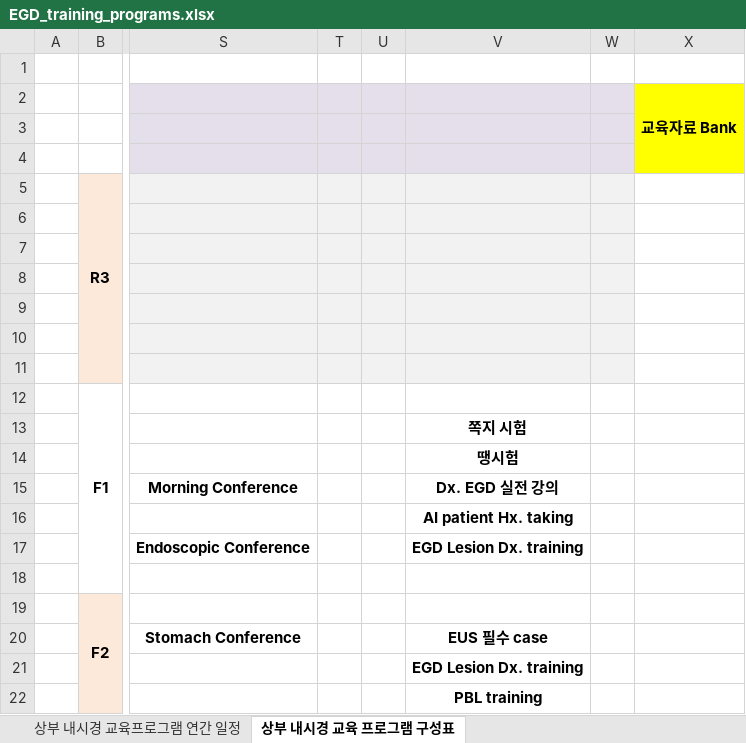
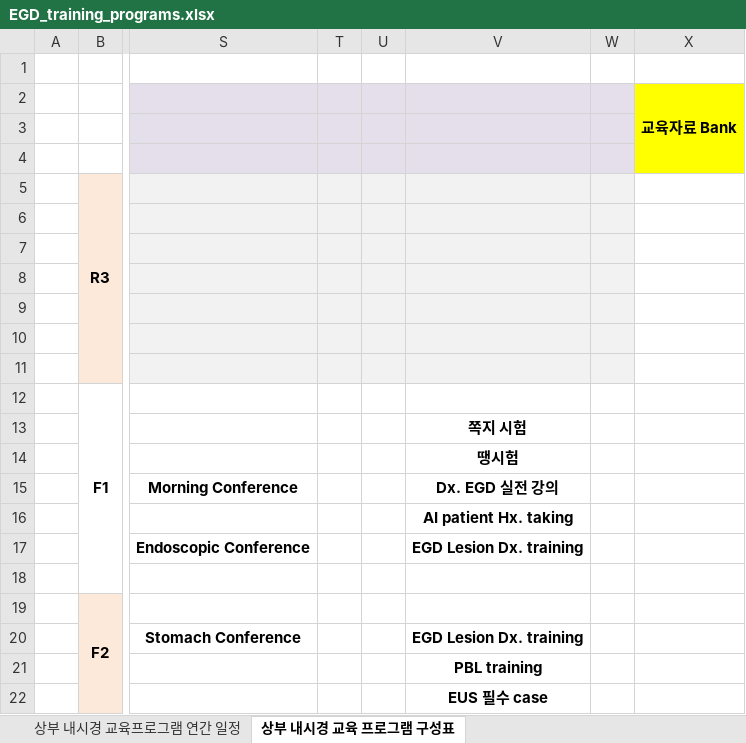
Before and after one commit to jhlee409/amcgic-bulletin, an Excel workbook: pages/data/EGD_training_programs.xlsx, sheet 상부 내시경 교육 프로그램 구성표, drawn as a sheet; only a part is shown, gaps mark what is left out; values as stored, in another font and other column widths than the file's, no borders; the diff names each change by its address in the sheet, - before the commit and + after, or states it on an @@ line.

```diff
--- a/pages/data/EGD_training_programs.xlsx (sheet 상부 내시경 교육 프로그램 구성표)
+++ b/pages/data/EGD_training_programs.xlsx (sheet 상부 내시경 교육 프로그램 구성표)
-V20: EUS 필수 case
+V20: EGD Lesion Dx. training
-V21: EGD Lesion Dx. training
+V21: PBL training
-V22: PBL training
+V22: EUS 필수 case
```
Also changed, not shown: sheet 상부 내시경 교육프로그램 연간 일정, 5 other files.
